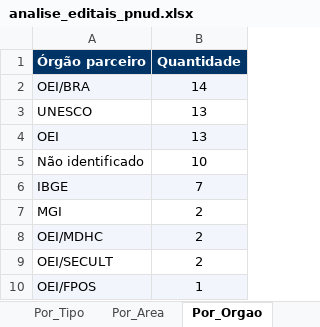
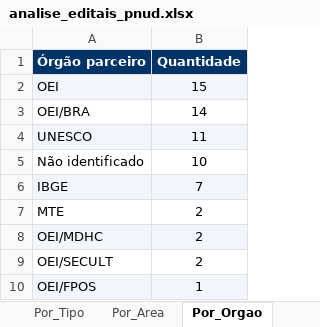
Before and after one commit to jorgel-mendes/analise-editais, an Excel workbook: analise_editais_pnud.xlsx, sheet Por_Orgao, drawn as a sheet; values as stored, in another font and other column widths than the file's, no borders; removed rows and columns are numbered as before the commit, all else as after; the diff names each change by its address in the sheet, - before the commit and + after, or states it on an @@ line.

```diff
--- a/analise_editais_pnud.xlsx (sheet Por_Orgao)
+++ b/analise_editais_pnud.xlsx (sheet Por_Orgao)
+row 2: OEI | 15
-A3:B3 fill: #F2F6FC
+A3:B3 fill: none
-A4:B4 fill: none
+A4:B4 fill: #F2F6FC
-B4 (Quantidade): 13
+B4 (Quantidade): 11
-row 4: OEI | 13
-A7 (Órgão parceiro): MGI
+A7 (Órgão parceiro): MTE
```
Also changed, not shown: sheet Editais, sheet Resumo, sheet Por_Fonte, sheet Por_Perfil, sheet Por_Tipo, sheet Por_Area, 1 more sheet, 9 other files.
